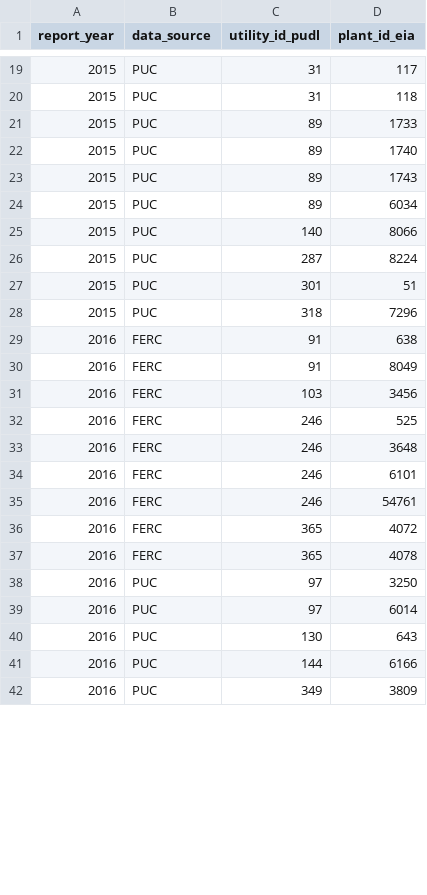
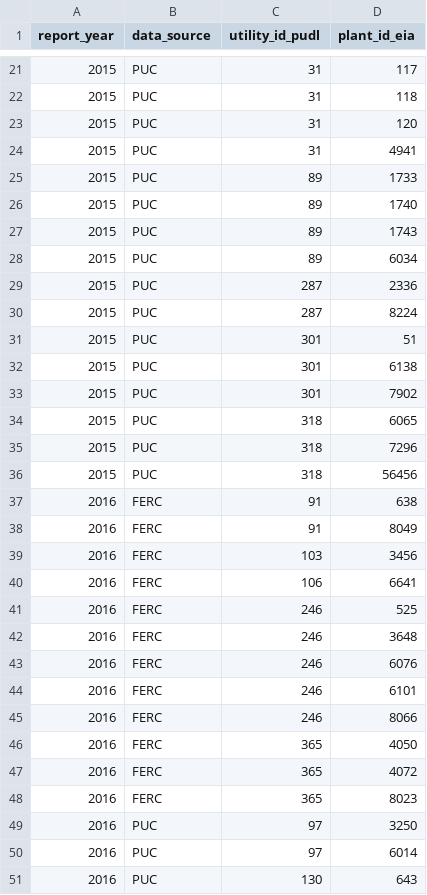
Before and after one commit to catalyst-cooperative/rmi-ferc1-eia, a CSV file: inputs/expected_errors/expected_errors_capex_total_plants_ferc1_to_eia_vs_deprish_to_ferc1.csv, drawn as a sheet; only a part is shown, gaps mark what is left out; the shorter side is filled out with more unchanged rows; the diff covers the shown part only.

```diff
--- a/inputs/expected_errors/expected_errors_capex_total_plants_ferc1_to_eia_vs_deprish_to_ferc1.csv
+++ b/inputs/expected_errors/expected_errors_capex_total_plants_ferc1_to_eia_vs_deprish_to_ferc1.csv
@@ -20,2 +22,4 @@ report_year,data_source,utility_id_pudl,plant_id_eia
 2015,PUC,31,118
+2015,PUC,31,120
+2015,PUC,31,4941
 2015,PUC,89,1733
@@ -24,6 +28,10 @@ report_year,data_source,utility_id_pudl,plant_id_eia
 2015,PUC,89,6034
-2015,PUC,140,8066
+2015,PUC,287,2336
 2015,PUC,287,8224
 2015,PUC,301,51
+2015,PUC,301,6138
+2015,PUC,301,7902
+2015,PUC,318,6065
 2015,PUC,318,7296
+2015,PUC,318,56456
 2016,FERC,91,638
@@ -31,8 +39,11 @@ report_year,data_source,utility_id_pudl,plant_id_eia
 2016,FERC,103,3456
+2016,FERC,106,6641
 2016,FERC,246,525
 2016,FERC,246,3648
+2016,FERC,246,6076
 2016,FERC,246,6101
-2016,FERC,246,54761
+2016,FERC,246,8066
+2016,FERC,365,4050
 2016,FERC,365,4072
-2016,FERC,365,4078
+2016,FERC,365,8023
 2016,PUC,97,3250
```
Also changed, not shown: 25 added rows, 10 removed rows and 5 edited cells elsewhere in this file, inputs/expected_errors/expected_errors_capex_total_utilities_ferc1_to_eia_vs_deprish_to_ferc1.csv, inputs/expected_errors/expected_errors_plant_balance_w_common_plants_deprish_to_eia_vs_deprish_to_ferc1.csv, 2 other files.
